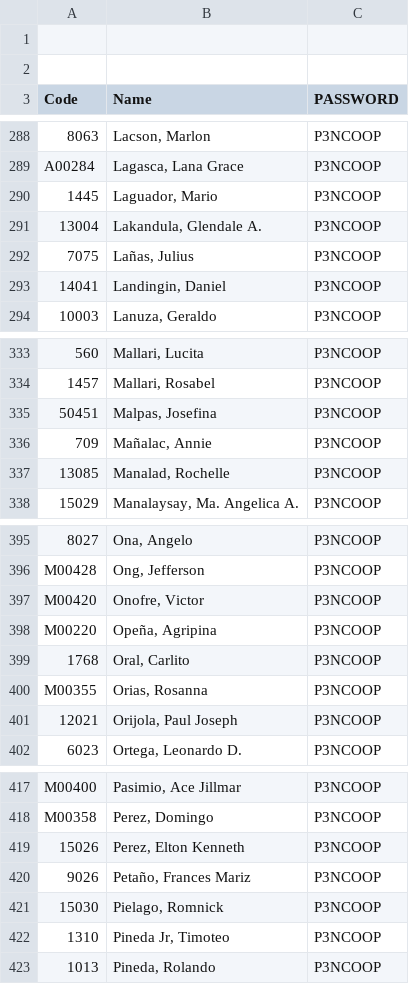
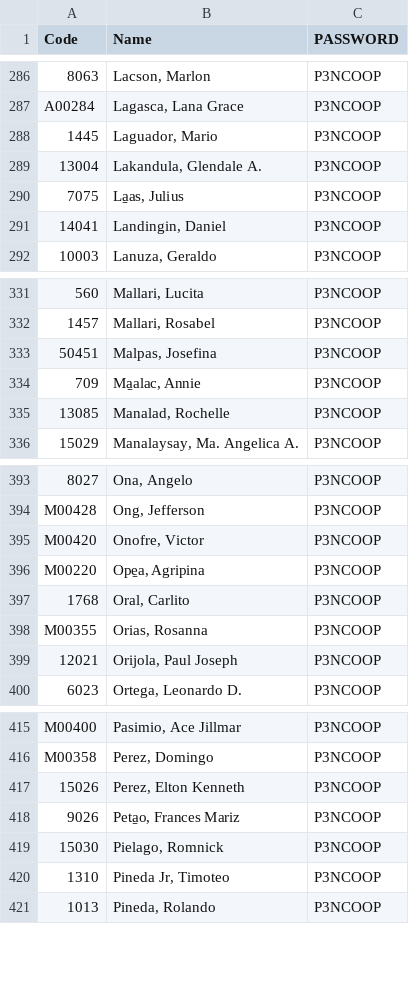
Before and after one commit to dbtc2011/CMS, a CSV file: public/uploads/names_and_code.csv, drawn as a sheet; only a part is shown, gaps mark what is left out; the diff covers the shown part only.

```diff
--- a/public/uploads/names_and_code.csv
+++ b/public/uploads/names_and_code.csv
@@ -1,2 +0,0 @@
-"","","","",""
-"","","","",""
@@ -292 +290 @@
-"7075","Lañas, Julius","P3NCOOP","",""
+7075,"La̱as, Julius",P3NCOOP
@@ -336 +334 @@
-"709","Mañalac, Annie","P3NCOOP","",""
+709,"Ma̱alac, Annie",P3NCOOP
@@ -398 +396 @@
-"M00220","Opeña, Agripina","P3NCOOP","",""
+M00220,"Ope̱a, Agripina",P3NCOOP
@@ -420 +418 @@
-"9026","Petaño, Frances Mariz","P3NCOOP","",""
+9026,"Peta̱o, Frances Mariz",P3NCOOP
```
Also changed, not shown: 5 edited cells elsewhere in this file, 18 other files.
